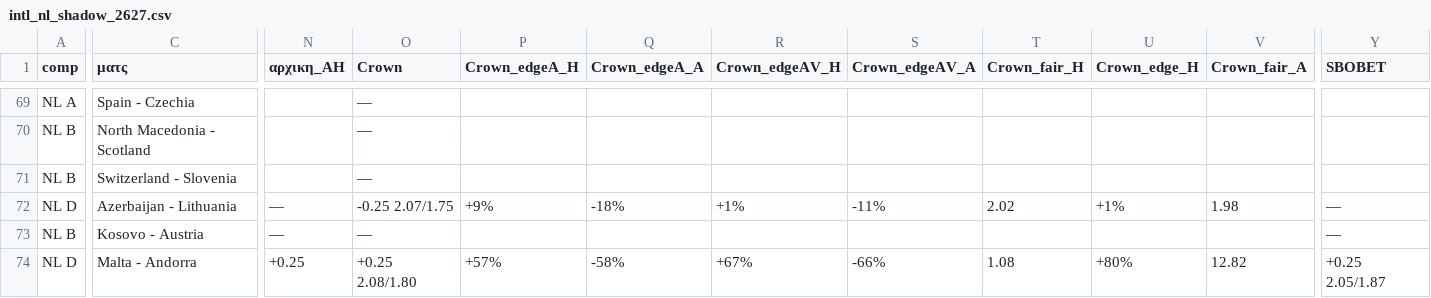
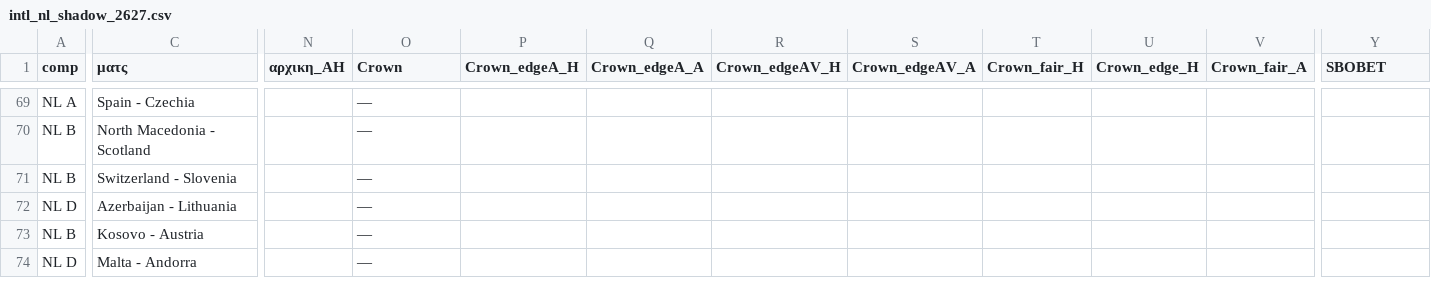
Before and after one commit to stelios1891-afk/xg-dashboard, a CSV file: intl_nl_shadow_2627.csv, drawn as a sheet; only a part is shown, gaps mark what is left out; the diff covers the shown part only; the diff names each change by its address in the sheet, - before the commit and + after, or states it on an @@ line.

```diff
--- a/intl_nl_shadow_2627.csv
+++ b/intl_nl_shadow_2627.csv
-N72:N73 (αρχικη_AH): —
+N72:N73 (αρχικη_AH): (empty)
-O72 (Crown): -0.25 2.07/1.75
+O72 (Crown): —
-P72 (Crown_edgeA_H): +9%
+P72 (Crown_edgeA_H): (empty)
-Q72 (Crown_edgeA_A): -18%
+Q72 (Crown_edgeA_A): (empty)
-R72 (Crown_edgeAV_H): +1%
+R72 (Crown_edgeAV_H): (empty)
-S72 (Crown_edgeAV_A): -11%
+S72 (Crown_edgeAV_A): (empty)
-T72 (Crown_fair_H): 2.02
+T72 (Crown_fair_H): (empty)
-U72 (Crown_edge_H): +1%
+U72 (Crown_edge_H): (empty)
-V72 (Crown_fair_A): 1.98
+V72 (Crown_fair_A): (empty)
-Y72:Y73 (SBOBET): —
+Y72:Y73 (SBOBET): (empty)
-N74 (αρχικη_AH): +0.25
+N74 (αρχικη_AH): (empty)
-O74 (Crown): +0.25 2.08/1.80
+O74 (Crown): —
-P74 (Crown_edgeA_H): +57%
+P74 (Crown_edgeA_H): (empty)
-Q74 (Crown_edgeA_A): -58%
+Q74 (Crown_edgeA_A): (empty)
-R74 (Crown_edgeAV_H): +67%
+R74 (Crown_edgeAV_H): (empty)
-S74 (Crown_edgeAV_A): -66%
+S74 (Crown_edgeAV_A): (empty)
-T74 (Crown_fair_H): 1.08
+T74 (Crown_fair_H): (empty)
-U74 (Crown_edge_H): +80%
+U74 (Crown_edge_H): (empty)
-V74 (Crown_fair_A): 12.82
+V74 (Crown_fair_A): (empty)
-Y74 (SBOBET): +0.25 2.05/1.87
+Y74 (SBOBET): (empty)
```
Also changed, not shown: 71 edited cells elsewhere in this file, intl_nl_overs_2627.csv, 7 other files.
